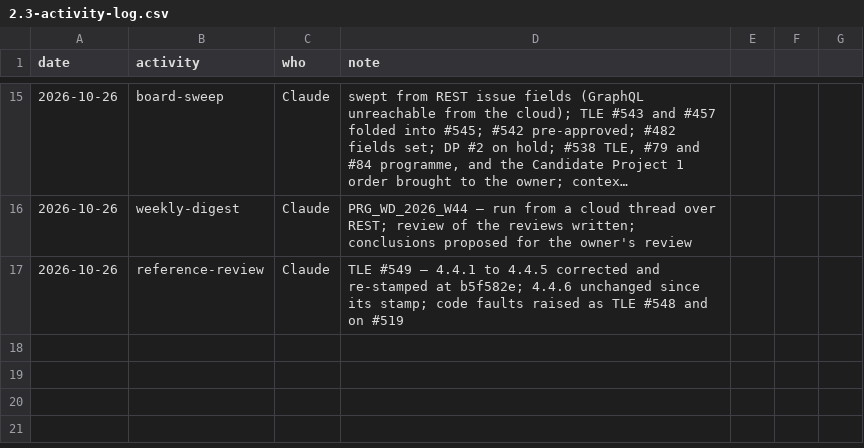
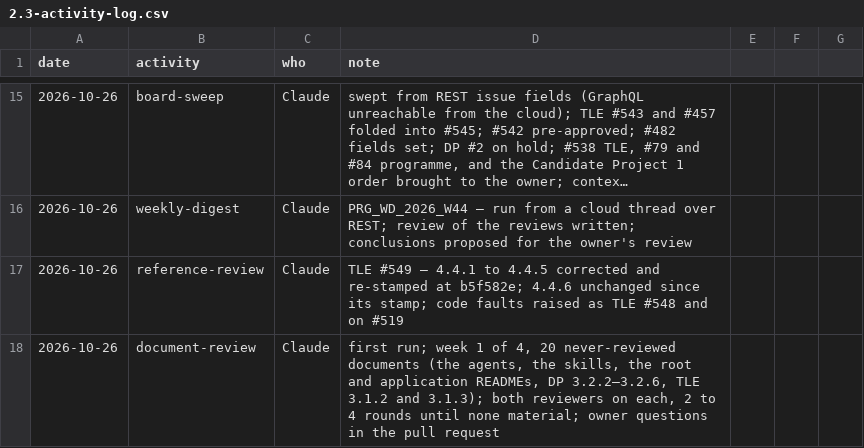
Before and after one commit to delphside/programme, a CSV file: records/2.3-activity-log.csv, drawn as a sheet; only a part is shown, gaps mark what is left out; long unchanged cells end in …; the diff names each change by its address in the sheet, - before the commit and + after, or states it on an @@ line.

```diff
--- a/records/2.3-activity-log.csv
+++ b/records/2.3-activity-log.csv
+row 18: 2026-10-26 | document-review | Claude | first run; week 1 of 4, 20 never-reviewed documents (the agents, the skills, the root and application READMEs, DP 3.2.2–3.2.6, TLE 3.1.2 and 3.1.3); both reviewers on each, 2 to 4 rounds until none material; owner questions in the pull request
```
Also changed, not shown: 1 other file.
